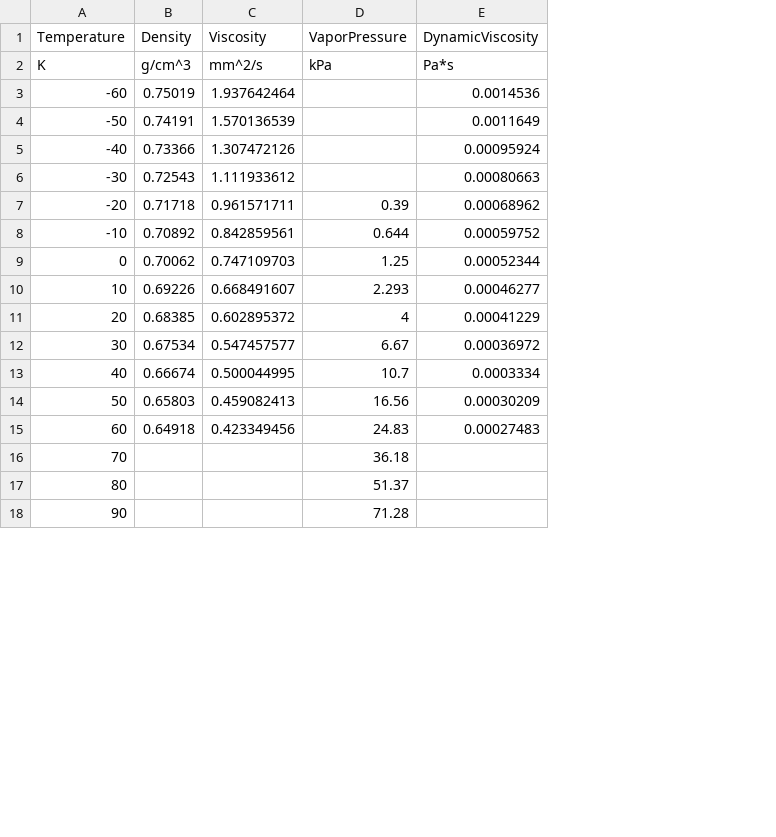
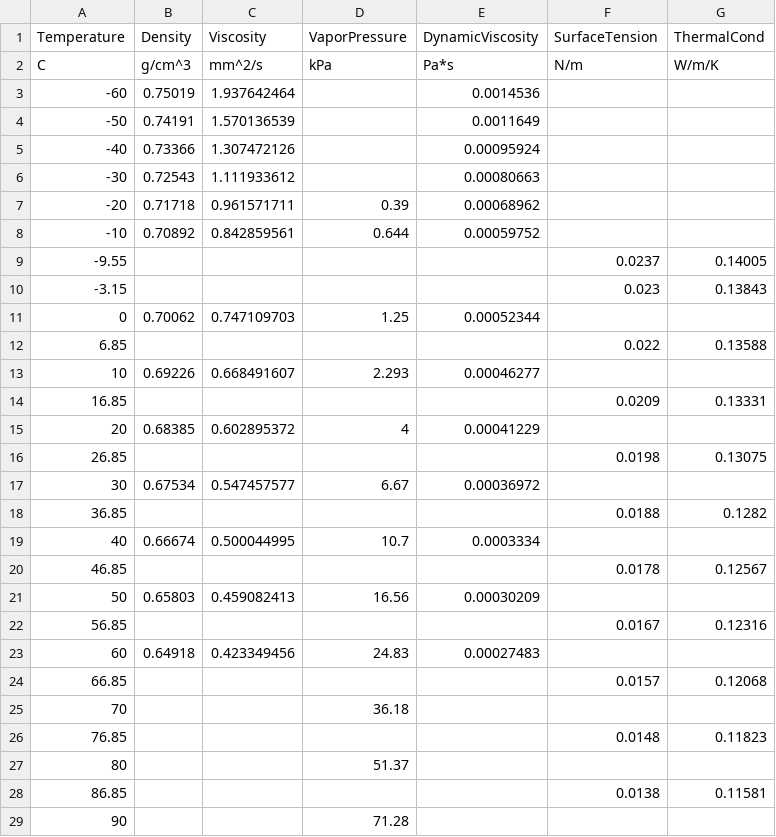
Before and after one commit to dmontgomeryNREL/FuelLib-NREL, a CSV file: fuelData/propertiesData/heptane-NIST.csv, drawn as a sheet; only a part is shown; the diff covers the shown part only; the diff names each change by its address in the sheet, - before the commit and + after, or states it on an @@ line.

Commit message:
Add relations for surface tension (comp and mix) and component thermal conductivity.

```diff
--- a/fuelData/propertiesData/heptane-NIST.csv
+++ b/fuelData/propertiesData/heptane-NIST.csv
+column F (SurfaceTension), row 2: N/m
+column G (ThermalCond), row 2: W/m/K
-A2 (Temperature): K
+A2 (Temperature): C
+row 9: -9.55 |  |  |  |  | 0.0237 | 0.14005
+row 10: -3.15 |  |  |  |  | 0.023 | 0.13843
+row 12: 6.85 |  |  |  |  | 0.022 | 0.13588
+row 14: 16.85 |  |  |  |  | 0.0209 | 0.13331
+row 16: 26.85 |  |  |  |  | 0.0198 | 0.13075
+row 18: 36.85 |  |  |  |  | 0.0188 | 0.1282
+row 20: 46.85 |  |  |  |  | 0.0178 | 0.12567
+row 22: 56.85 |  |  |  |  | 0.0167 | 0.12316
+row 24: 66.85 |  |  |  |  | 0.0157 | 0.12068
+row 26: 76.85 |  |  |  |  | 0.0148 | 0.11823
+row 28: 86.85 |  |  |  |  | 0.0138 | 0.11581
```
Also changed, not shown: 7 added rows elsewhere in this file, fuelData/propertiesData/decane-NIST.csv, fuelData/propertiesData/dodecane-NIST.csv, 12 other files.
